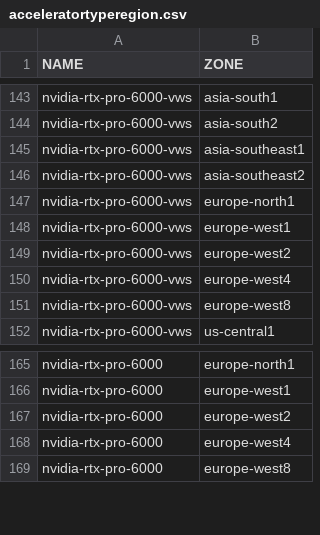
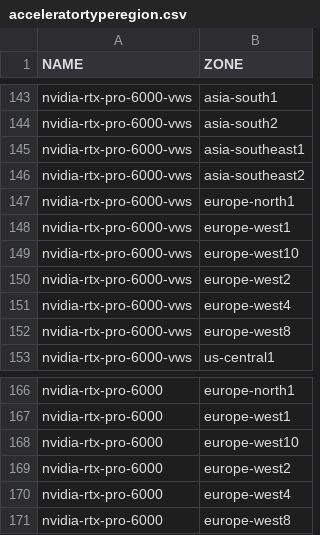
Before and after one commit to shaneholloman/google-cloud-pricing-cost-calculator, a CSV file: tools/acceleratortyperegion.csv, drawn as a sheet; only a part is shown, gaps mark what is left out.

```diff
--- a/tools/acceleratortyperegion.csv
+++ b/tools/acceleratortyperegion.csv
@@ -148,2 +148,3 @@ nvidia-rtx-pro-6000-vws;europe-north1
 nvidia-rtx-pro-6000-vws;europe-west1
+nvidia-rtx-pro-6000-vws;europe-west10
 nvidia-rtx-pro-6000-vws;europe-west2
@@ -166,2 +167,3 @@ nvidia-rtx-pro-6000;europe-north1
 nvidia-rtx-pro-6000;europe-west1
+nvidia-rtx-pro-6000;europe-west10
 nvidia-rtx-pro-6000;europe-west2
```
Also changed, not shown: tools/machinetyperegion.csv.
